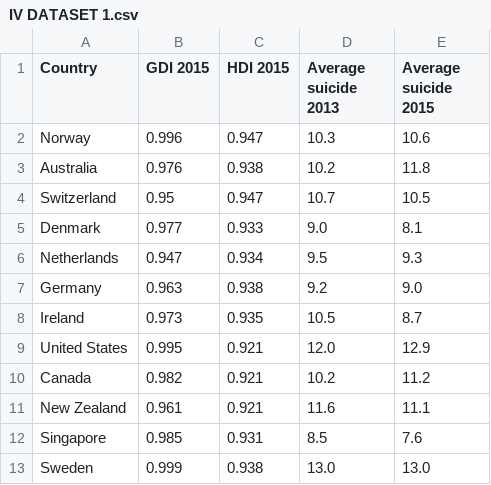
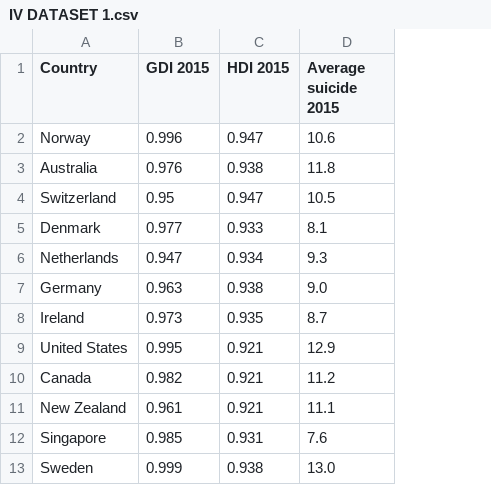
Before and after one commit to Lloydster25/Informatievisualisatie, a CSV file: databases/IV DATASET 1.csv, drawn as a sheet; only a part is shown; the diff names each change by its address in the sheet, - before the commit and + after, or states it on an @@ line.

```diff
--- a/databases/IV DATASET 1.csv
+++ b/databases/IV DATASET 1.csv
-column D (Average suicide 2013), rows 2-13: 10.3 | 10.2 | 10.7 | 9.0 | 9.5 | 9.2 | 10.5 | 12.0 | 10.2 | 11.6 | 8.5 | 13.0
```
Also changed, not shown: databases/FINAL DATASET.csv, 3 other files.
